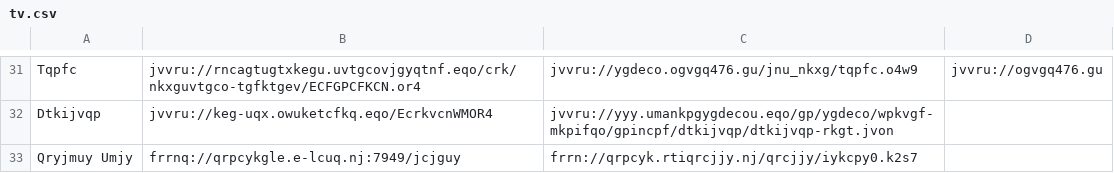
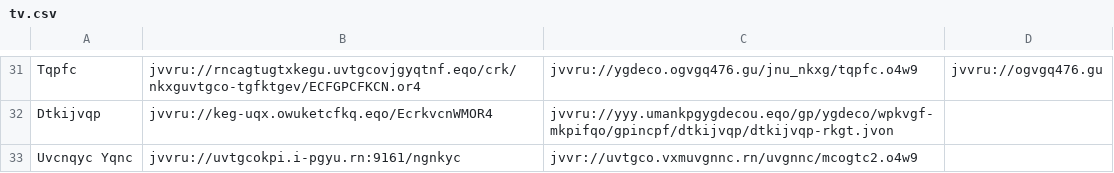
Before and after one commit to andalusianroads/javascript, a CSV file: tv/tv.csv, drawn as a sheet; only a part is shown, gaps mark what is left out.

Commit message:
Update tv.csv

```diff
--- a/tv/tv.csv
+++ b/tv/tv.csv
@@ -32,2 +32,2 @@ Tqpfc;jvvru://rncagtugtxkegu.uvtgcovjgyqtnf.eqo/crk/nkxguvtgco-tgfktgev/ECFGPCFK
 Dtkijvqp;jvvru://keg-uqx.owuketcfkq.eqo/EcrkvcnWMOR4;jvvru://yyy.umankpgygdecou.eqo/gp/ygdeco/wpkvgf-mkpifqo/gpincpf/dtkijvqp/dtkijvqp-rkgt.jvon
-Qryjmuy Umjy;frrnq://qrpcykgle.e-lcuq.nj:7949/jcjguy;frrn://qrpcyk.rtiqrcjjy.nj/qrcjjy/iykcpy0.k2s7
+Uvcnqyc Yqnc;jvvru://uvtgcokpi.i-pgyu.rn:9161/ngnkyc;jvvr://uvtgco.vxmuvgnnc.rn/uvgnnc/mcogtc2.o4w9
```
